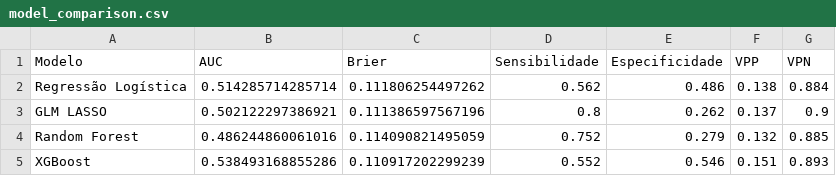
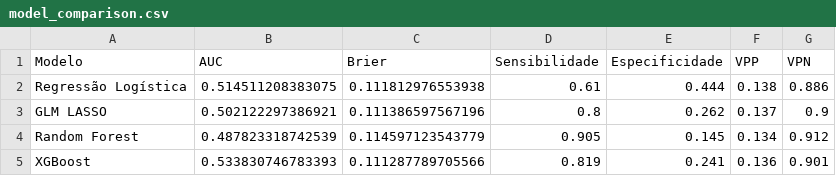
Before and after one commit to santosry/nursing-pool, a CSV file: output/ml/model_comparison.csv, drawn as a sheet.

```diff
--- a/output/ml/model_comparison.csv
+++ b/output/ml/model_comparison.csv
@@ -1,5 +1,5 @@
 Modelo,AUC,Brier,Sensibilidade,Especificidade,VPP,VPN
-Regressão Logística,0.514285714285714,0.111806254497262,0.562,0.486,0.138,0.884
+Regressão Logística,0.514511208383075,0.111812976553938,0.61,0.444,0.138,0.886
 GLM LASSO,0.502122297386921,0.111386597567196,0.8,0.262,0.137,0.9
-Random Forest,0.486244860061016,0.114090821495059,0.752,0.279,0.132,0.885
-XGBoost,0.538493168855286,0.110917202299239,0.552,0.546,0.151,0.893
+Random Forest,0.487823318742539,0.114597123543779,0.905,0.145,0.134,0.912
+XGBoost,0.533830746783393,0.111287789705566,0.819,0.241,0.136,0.901
```
Also changed, not shown: output/ml/group_permutation_auc.csv, output/ml/group_shap_contribution.csv, 38 other files.
